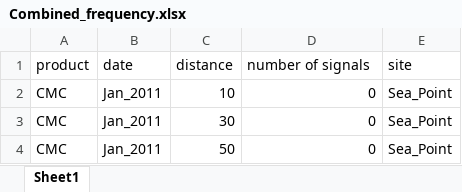
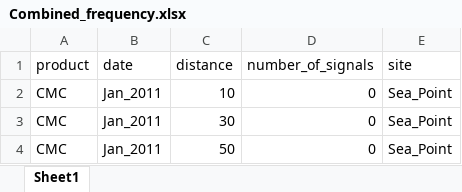
Before and after one commit to AmierohAbrahams/Upwelling_MCS, an Excel workbook: Data/Combined_frequency.xlsx, sheet Sheet1, drawn as a sheet; only a part is shown; values as stored, in another font and other column widths than the file's, no borders; the diff names each change by its address in the sheet, - before the commit and + after, or states it on an @@ line.

```diff
--- a/Data/Combined_frequency.xlsx (sheet Sheet1)
+++ b/Data/Combined_frequency.xlsx (sheet Sheet1)
-D1: number of signals
+D1: number_of_signals
```
Also changed, not shown: 2 other files.
